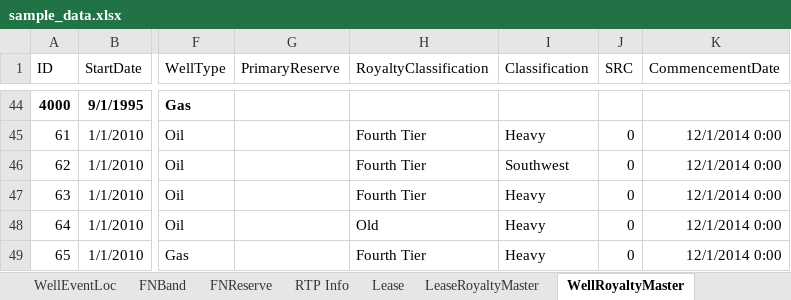
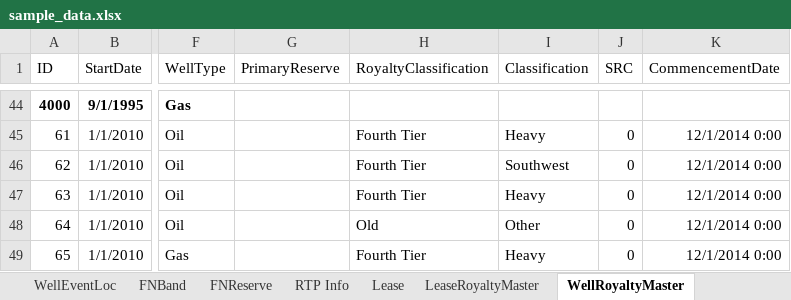
Before and after one commit to lshumlich/python-playground, an Excel workbook: calcroyalties/files/sample_data.xlsx, sheet WellRoyaltyMaster, drawn as a sheet; only a part is shown, gaps mark what is left out; values as stored, in another font and other column widths than the file's, no borders; the diff names each change by its address in the sheet, - before the commit and + after, or states it on an @@ line.

```diff
--- a/calcroyalties/files/sample_data.xlsx (sheet WellRoyaltyMaster)
+++ b/calcroyalties/files/sample_data.xlsx (sheet WellRoyaltyMaster)
-I48 (Classification): Heavy
+I48 (Classification): Other
```
Also changed, not shown: sheet LeaseRoyaltyMaster, 4 other files.
